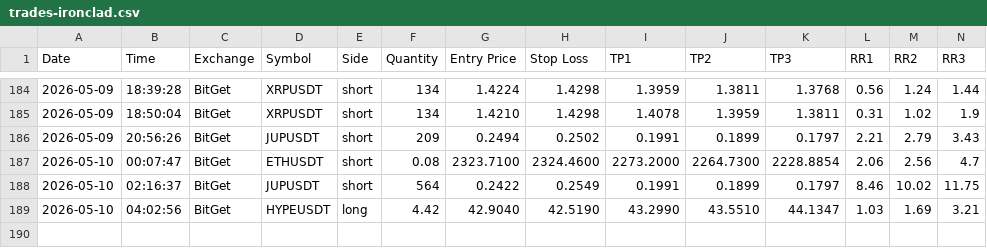
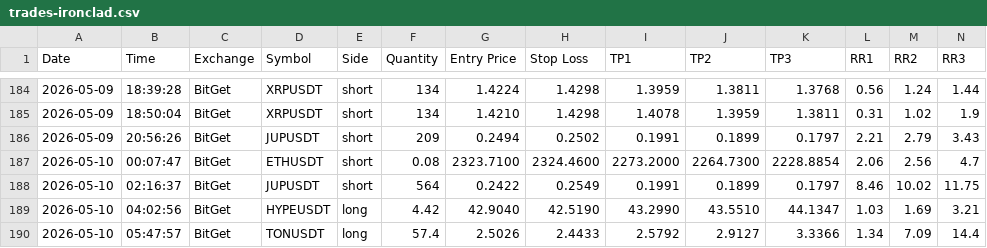
Before and after one commit to ballikov-lgtm/BotTrading, a CSV file: trades-ironclad.csv, drawn as a sheet; only a part is shown, gaps mark what is left out; rows hold the shown columns only; the diff names each change by its address in the sheet, - before the commit and + after, or states it on an @@ line.

Commit message:
Railway log 2026-05-10T05:47 UTC

```diff
--- a/trades-ironclad.csv
+++ b/trades-ironclad.csv
+row 190: 2026-05-10 | 05:47:57 | BitGet | TONUSDT | long | 57.4 | 2.5026 | 2.4433 | 2.5792 | 2.9127 | 3.3366 | 1.34 | 7.09 | 14.4
```
